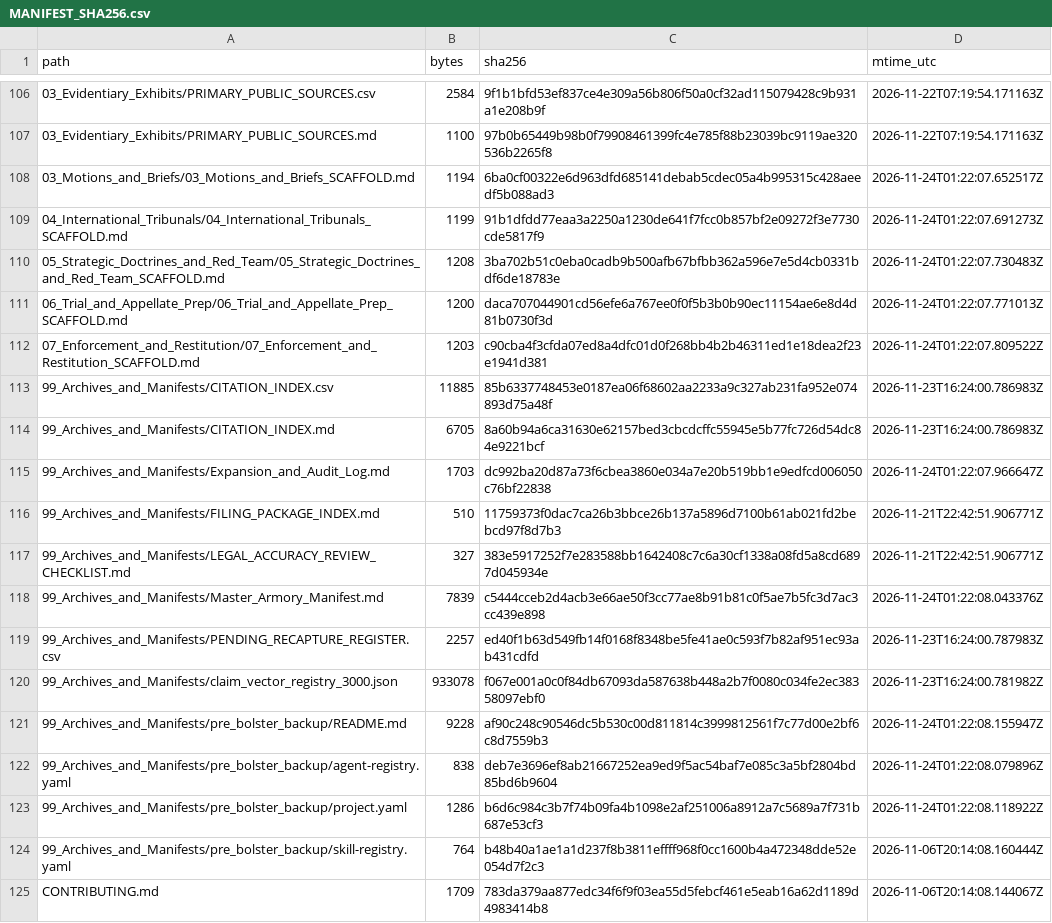
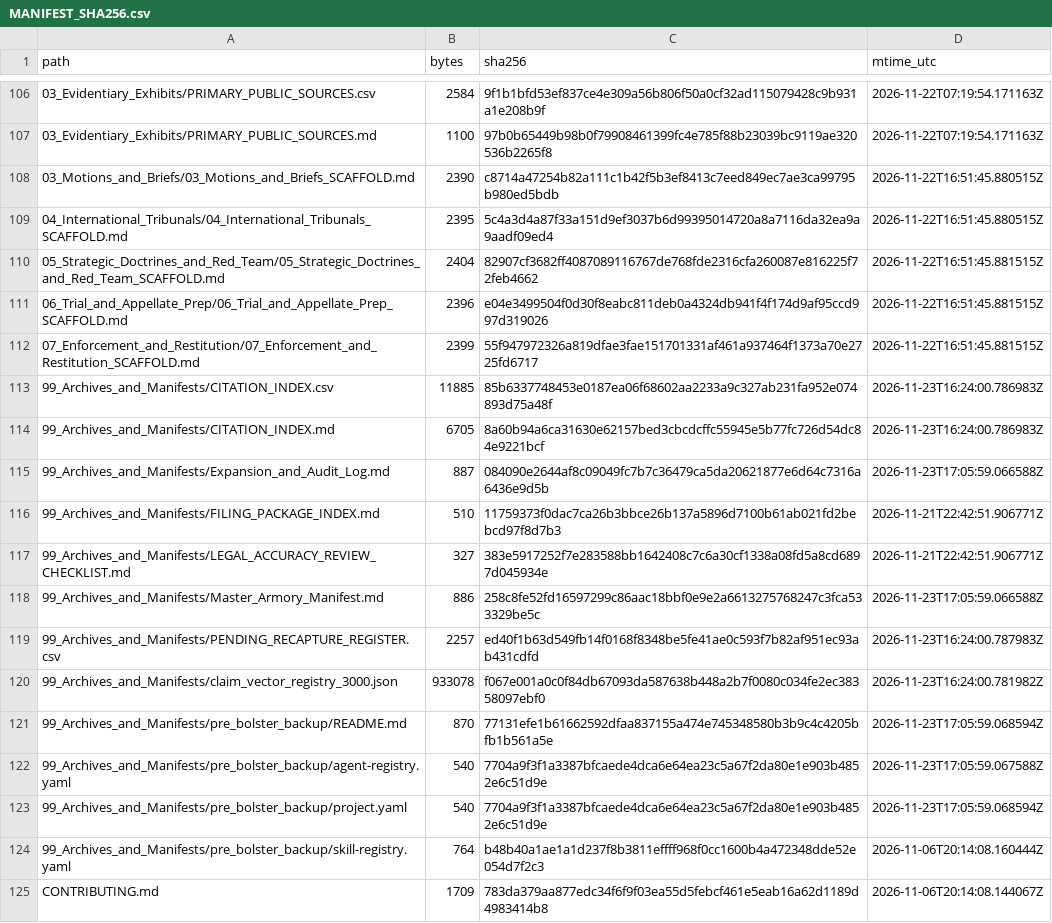
Before and after one commit to GlobalRestitutionAlliance/turtle-island-us-ak-native-village-of-tanana-master-litigation, a CSV file: 99_Archives_and_Manifests/MANIFEST_SHA256.csv, drawn as a sheet; only a part is shown, gaps mark what is left out; the diff covers the shown part only.

```diff
--- a/99_Archives_and_Manifests/MANIFEST_SHA256.csv
+++ b/99_Archives_and_Manifests/MANIFEST_SHA256.csv
@@ -107,18 +107,18 @@ path,bytes,sha256,mtime_utc
 03_Evidentiary_Exhibits/PRIMARY_PUBLIC_SOURCES.md,1100,97b0b65449b98b0f79908461399fc4e785f88b23039bc9119ae320536b2265f8,2026-11-22T07:19:54.171163Z
-03_Motions_and_Briefs/03_Motions_and_Briefs_SCAFFOLD.md,1194,6ba0cf00322e6d963dfd685141debab5cdec05a4b995315c428aeedf5b088ad3,2026-11-24T01:22:07.652517Z
-04_International_Tribunals/04_International_Tribunals_SCAFFOLD.md,1199,91b1dfdd77eaa3a2250a1230de641f7fcc0b857bf2e09272f3e7730cde5817f9,2026-11-24T01:22:07.691273Z
-05_Strategic_Doctrines_and_Red_Team/05_Strategic_Doctrines_and_Red_Team_SCAFFOLD.md,1208,3ba702b51c0eba0cadb9b500afb67bfbb362a596e7e5d4cb0331bdf6de18783e,2026-11-24T01:22:07.730483Z
-06_Trial_and_Appellate_Prep/06_Trial_and_Appellate_Prep_SCAFFOLD.md,1200,daca707044901cd56efe6a767ee0f0f5b3b0b90ec11154ae6e8d4d81b0730f3d,2026-11-24T01:22:07.771013Z
-07_Enforcement_and_Restitution/07_Enforcement_and_Restitution_SCAFFOLD.md,1203,c90cba4f3cfda07ed8a4dfc01d0f268bb4b2b46311ed1e18dea2f23e1941d381,2026-11-24T01:22:07.809522Z
+03_Motions_and_Briefs/03_Motions_and_Briefs_SCAFFOLD.md,2390,c8714a47254b82a111c1b42f5b3ef8413c7eed849ec7ae3ca99795b980ed5bdb,2026-11-22T16:51:45.880515Z
+04_International_Tribunals/04_International_Tribunals_SCAFFOLD.md,2395,5c4a3d4a87f33a151d9ef3037b6d99395014720a8a7116da32ea9a9aadf09ed4,2026-11-22T16:51:45.880515Z
+05_Strategic_Doctrines_and_Red_Team/05_Strategic_Doctrines_and_Red_Team_SCAFFOLD.md,2404,82907cf3682ff4087089116767de768fde2316cfa260087e816225f72feb4662,2026-11-22T16:51:45.881515Z
+06_Trial_and_Appellate_Prep/06_Trial_and_Appellate_Prep_SCAFFOLD.md,2396,e04e3499504f0d30f8eabc811deb0a4324db941f4f174d9af95ccd997d319026,2026-11-22T16:51:45.881515Z
+07_Enforcement_and_Restitution/07_Enforcement_and_Restitution_SCAFFOLD.md,2399,55f947972326a819dfae3fae151701331af461a937464f1373a70e2725fd6717,2026-11-22T16:51:45.881515Z
 99_Archives_and_Manifests/CITATION_INDEX.csv,11885,85b6337748453e0187ea06f68602aa2233a9c327ab231fa952e074893d75a48f,2026-11-23T16:24:00.786983Z
 99_Archives_and_Manifests/CITATION_INDEX.md,6705,8a60b94a6ca31630e62157bed3cbcdcffc55945e5b77fc726d54dc84e9221bcf,2026-11-23T16:24:00.786983Z
-99_Archives_and_Manifests/Expansion_and_Audit_Log.md,1703,dc992ba20d87a73f6cbea3860e034a7e20b519bb1e9edfcd006050c76bf22838,2026-11-24T01:22:07.966647Z
+99_Archives_and_Manifests/Expansion_and_Audit_Log.md,887,084090e2644af8c09049fc7b7c36479ca5da20621877e6d64c7316a6436e9d5b,2026-11-23T17:05:59.066588Z
 99_Archives_and_Manifests/FILING_PACKAGE_INDEX.md,510,11759373f0dac7ca26b3bbce26b137a5896d7100b61ab021fd2bebcd97f8d7b3,2026-11-21T22:42:51.906771Z
 99_Archives_and_Manifests/LEGAL_ACCURACY_REVIEW_CHECKLIST.md,327,383e5917252f7e283588bb1642408c7c6a30cf1338a08fd5a8cd6897d045934e,2026-11-21T22:42:51.906771Z
-99_Archives_and_Manifests/Master_Armory_Manifest.md,7839,c5444cceb2d4acb3e66ae50f3cc77ae8b91b81c0f5ae7b5fc3d7ac3cc439e898,2026-11-24T01:22:08.043376Z
+99_Archives_and_Manifests/Master_Armory_Manifest.md,886,258c8fe52fd16597299c86aac18bbf0e9e2a6613275768247c3fca533329be5c,2026-11-23T17:05:59.066588Z
 99_Archives_and_Manifests/PENDING_RECAPTURE_REGISTER.csv,2257,ed40f1b63d549fb14f0168f8348be5fe41ae0c593f7b82af951ec93ab431cdfd,2026-11-23T16:24:00.787983Z
 99_Archives_and_Manifests/claim_vector_registry_3000.json,933078,f067e001a0c0f84db67093da587638b448a2b7f0080c034fe2ec38358097ebf0,2026-11-23T16:24:00.781982Z
-99_Archives_and_Manifests/pre_bolster_backup/README.md,9228,af90c248c90546dc5b530c00d811814c3999812561f7c77d00e2bf6c8d7559b3,2026-11-24T01:22:08.155947Z
-99_Archives_and_Manifests/pre_bolster_backup/agent-registry.yaml,838,deb7e3696ef8ab21667252ea9ed9f5ac54baf7e085c3a5bf2804bd85bd6b9604,2026-11-24T01:22:08.079896Z
-99_Archives_and_Manifests/pre_bolster_backup/project.yaml,1286,b6d6c984c3b7f74b09fa4b1098e2af251006a8912a7c5689a7f731b687e53cf3,2026-11-24T01:22:08.118922Z
+99_Archives_and_Manifests/pre_bolster_backup/README.md,870,77131efe1b61662592dfaa837155a474e745348580b3b9c4c4205bfb1b561a5e,2026-11-23T17:05:59.068594Z
+99_Archives_and_Manifests/pre_bolster_backup/agent-registry.yaml,540,7704a9f3f1a3387bfcaede4dca6e64ea23c5a67f2da80e1e903b4852e6c51d9e,2026-11-23T17:05:59.067588Z
+99_Archives_and_Manifests/pre_bolster_backup/project.yaml,540,7704a9f3f1a3387bfcaede4dca6e64ea23c5a67f2da80e1e903b4852e6c51d9e,2026-11-23T17:05:59.068594Z
 99_Archives_and_Manifests/pre_bolster_backup/skill-registry.yaml,764,b48b40a1ae1a1d237f8b3811effff968f0cc1600b4a472348dde52e054d7f2c3,2026-11-06T20:14:08.160444Z
```
Also changed, not shown: 86 edited cells elsewhere in this file, 39 other files.
